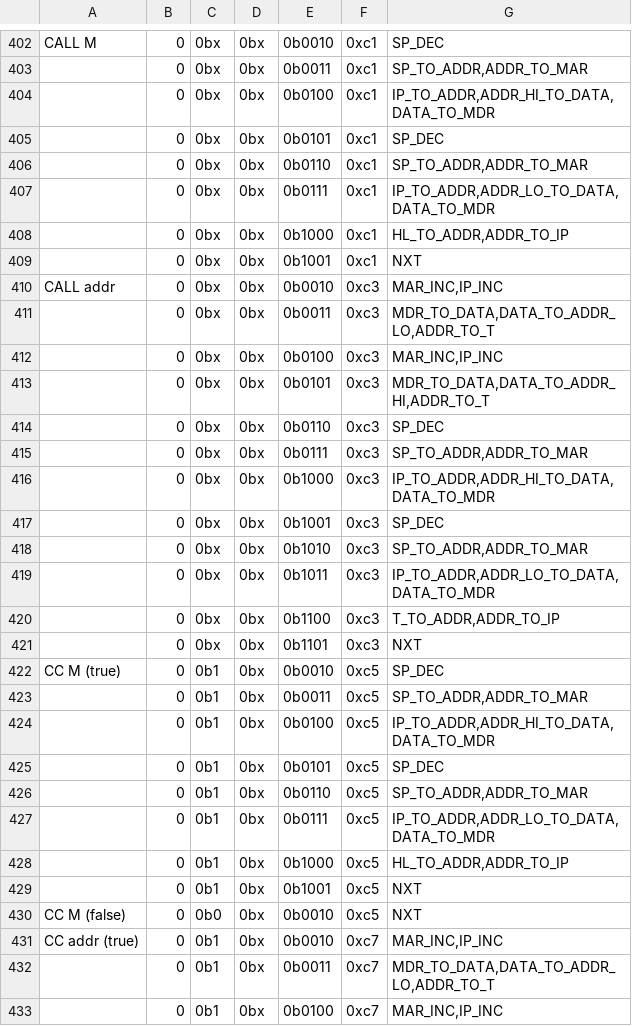
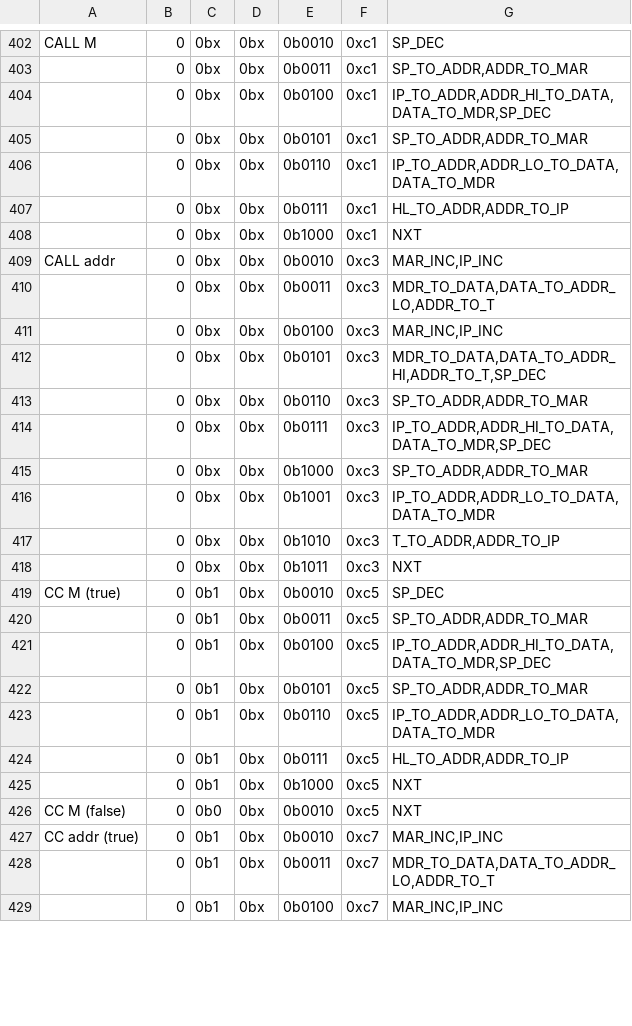
Before and after one commit to wrzlbrmft/cpu, a CSV file: rom/microcode/microcode.csv, drawn as a sheet; only a part is shown, gaps mark what is left out; the diff covers the shown part only.

Commit message:
better calls

```diff
--- a/rom/microcode/microcode.csv
+++ b/rom/microcode/microcode.csv
@@ -403,8 +403,7 @@ CALL M;0;0bx;0bx;0b0010;0xc1;SP_DEC
 ;0;0bx;0bx;0b0011;0xc1;SP_TO_ADDR,ADDR_TO_MAR
-;0;0bx;0bx;0b0100;0xc1;IP_TO_ADDR,ADDR_HI_TO_DATA,DATA_TO_MDR
-;0;0bx;0bx;0b0101;0xc1;SP_DEC
-;0;0bx;0bx;0b0110;0xc1;SP_TO_ADDR,ADDR_TO_MAR
-;0;0bx;0bx;0b0111;0xc1;IP_TO_ADDR,ADDR_LO_TO_DATA,DATA_TO_MDR
-;0;0bx;0bx;0b1000;0xc1;HL_TO_ADDR,ADDR_TO_IP
-;0;0bx;0bx;0b1001;0xc1;NXT
+;0;0bx;0bx;0b0100;0xc1;IP_TO_ADDR,ADDR_HI_TO_DATA,DATA_TO_MDR,SP_DEC
+;0;0bx;0bx;0b0101;0xc1;SP_TO_ADDR,ADDR_TO_MAR
+;0;0bx;0bx;0b0110;0xc1;IP_TO_ADDR,ADDR_LO_TO_DATA,DATA_TO_MDR
+;0;0bx;0bx;0b0111;0xc1;HL_TO_ADDR,ADDR_TO_IP
+;0;0bx;0bx;0b1000;0xc1;NXT
 CALL addr;0;0bx;0bx;0b0010;0xc3;MAR_INC,IP_INC
@@ -412,19 +411,16 @@ CALL addr;0;0bx;0bx;0b0010;0xc3;MAR_INC,IP_INC
 ;0;0bx;0bx;0b0100;0xc3;MAR_INC,IP_INC
-;0;0bx;0bx;0b0101;0xc3;MDR_TO_DATA,DATA_TO_ADDR_HI,ADDR_TO_T
-;0;0bx;0bx;0b0110;0xc3;SP_DEC
-;0;0bx;0bx;0b0111;0xc3;SP_TO_ADDR,ADDR_TO_MAR
-;0;0bx;0bx;0b1000;0xc3;IP_TO_ADDR,ADDR_HI_TO_DATA,DATA_TO_MDR
-;0;0bx;0bx;0b1001;0xc3;SP_DEC
-;0;0bx;0bx;0b1010;0xc3;SP_TO_ADDR,ADDR_TO_MAR
-;0;0bx;0bx;0b1011;0xc3;IP_TO_ADDR,ADDR_LO_TO_DATA,DATA_TO_MDR
-;0;0bx;0bx;0b1100;0xc3;T_TO_ADDR,ADDR_TO_IP
-;0;0bx;0bx;0b1101;0xc3;NXT
+;0;0bx;0bx;0b0101;0xc3;MDR_TO_DATA,DATA_TO_ADDR_HI,ADDR_TO_T,SP_DEC
+;0;0bx;0bx;0b0110;0xc3;SP_TO_ADDR,ADDR_TO_MAR
+;0;0bx;0bx;0b0111;0xc3;IP_TO_ADDR,ADDR_HI_TO_DATA,DATA_TO_MDR,SP_DEC
+;0;0bx;0bx;0b1000;0xc3;SP_TO_ADDR,ADDR_TO_MAR
+;0;0bx;0bx;0b1001;0xc3;IP_TO_ADDR,ADDR_LO_TO_DATA,DATA_TO_MDR
+;0;0bx;0bx;0b1010;0xc3;T_TO_ADDR,ADDR_TO_IP
+;0;0bx;0bx;0b1011;0xc3;NXT
 CC M (true);0;0b1;0bx;0b0010;0xc5;SP_DEC
 ;0;0b1;0bx;0b0011;0xc5;SP_TO_ADDR,ADDR_TO_MAR
-;0;0b1;0bx;0b0100;0xc5;IP_TO_ADDR,ADDR_HI_TO_DATA,DATA_TO_MDR
-;0;0b1;0bx;0b0101;0xc5;SP_DEC
-;0;0b1;0bx;0b0110;0xc5;SP_TO_ADDR,ADDR_TO_MAR
-;0;0b1;0bx;0b0111;0xc5;IP_TO_ADDR,ADDR_LO_TO_DATA,DATA_TO_MDR
-;0;0b1;0bx;0b1000;0xc5;HL_TO_ADDR,ADDR_TO_IP
-;0;0b1;0bx;0b1001;0xc5;NXT
+;0;0b1;0bx;0b0100;0xc5;IP_TO_ADDR,ADDR_HI_TO_DATA,DATA_TO_MDR,SP_DEC
+;0;0b1;0bx;0b0101;0xc5;SP_TO_ADDR,ADDR_TO_MAR
+;0;0b1;0bx;0b0110;0xc5;IP_TO_ADDR,ADDR_LO_TO_DATA,DATA_TO_MDR
+;0;0b1;0bx;0b0111;0xc5;HL_TO_ADDR,ADDR_TO_IP
+;0;0b1;0bx;0b1000;0xc5;NXT
 CC M (false);0;0b0;0bx;0b0010;0xc5;NXT
```
Also changed, not shown: 11 removed rows and 47 edited cells elsewhere in this file.
